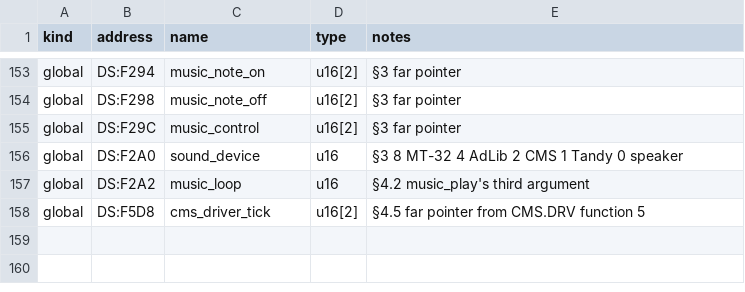
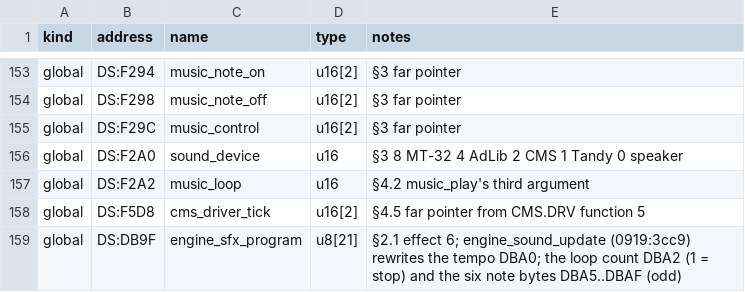
Before and after one commit to PlasticCog/Gunboat, a CSV file: reverse_engineering/spec/sound_symbols.csv, drawn as a sheet; only a part is shown, gaps mark what is left out.

```diff
--- a/reverse_engineering/spec/sound_symbols.csv
+++ b/reverse_engineering/spec/sound_symbols.csv
@@ -158 +158,2 @@ global,DS:F2A2,music_loop,u16,§4.2 music_play's third argument
 global,DS:F5D8,cms_driver_tick,u16[2],§4.5 far pointer from CMS.DRV function 5
+global,DS:DB9F,engine_sfx_program,u8[21],§2.1 effect 6; engine_sound_update (0919:3cc9) rewrites the tempo DBA0; the loop count DBA2 (1 = stop) and the six note bytes DBA5..DBAF (odd)
```
Also changed, not shown: reverse_engineering/spec/simulation_symbols.csv, reverse_engineering/symbols.csv, 17 other files.
